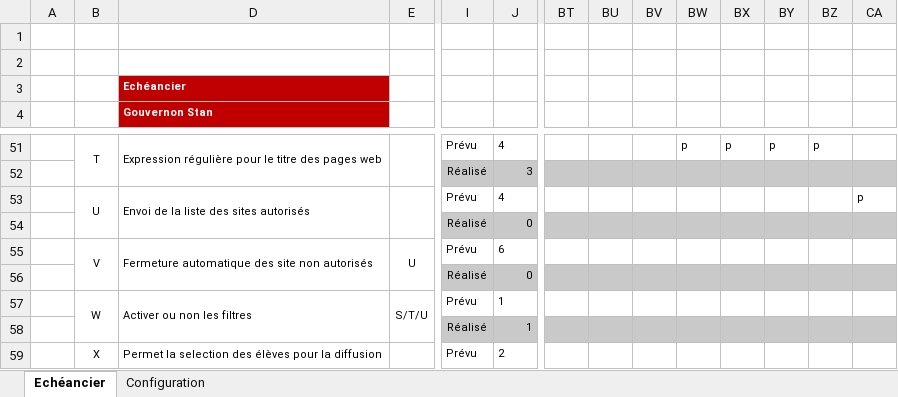
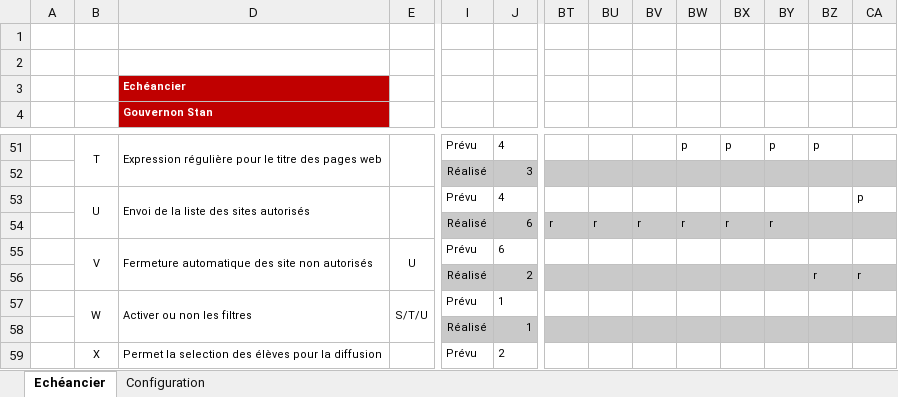
Before and after one commit to stany24/Imepro, an Excel workbook: Planification/Gantt_Modele.xlsx, sheet Echéancier, drawn as a sheet; only a part is shown, gaps mark what is left out; values as stored, in another font and other column widths than the file's, no borders; conditional formats not drawn; removed rows and columns are numbered as before the commit, all else as after; rows hold the shown columns only; the diff names each change by its address in the sheet, - before the commit and + after, or states it on an @@ line.

```diff
--- a/Planification/Gantt_Modele.xlsx (sheet Echéancier)
+++ b/Planification/Gantt_Modele.xlsx (sheet Echéancier)
-row 54:  |  |  |  | Réalisé | 0
+row 54:  |  |  |  | Réalisé | 6 | r | r | r | r | r | r
-row 56:  |  |  |  | Réalisé | 0
+row 56:  |  |  |  | Réalisé | 2 |  |  |  |  |  |  | r | r
```
Also changed, not shown: hidden cells, 16 other files.
